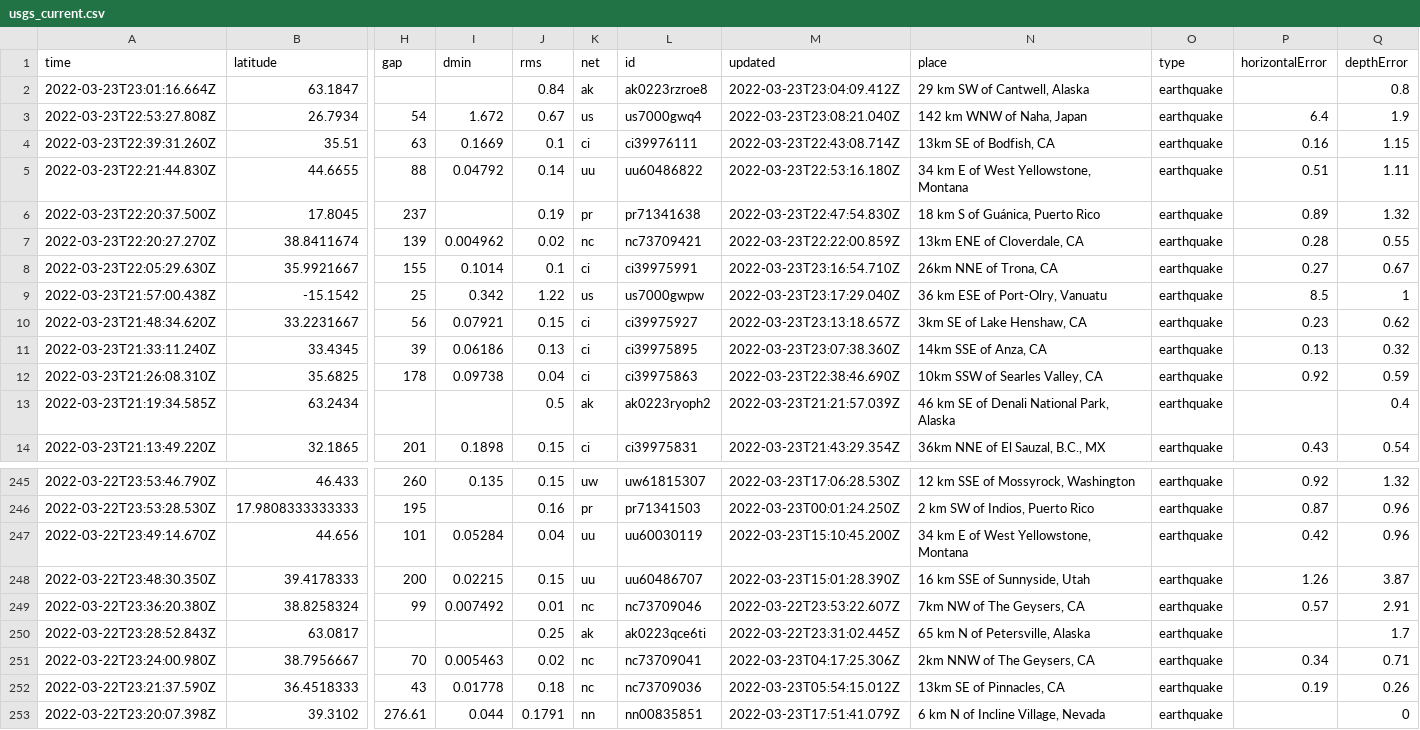
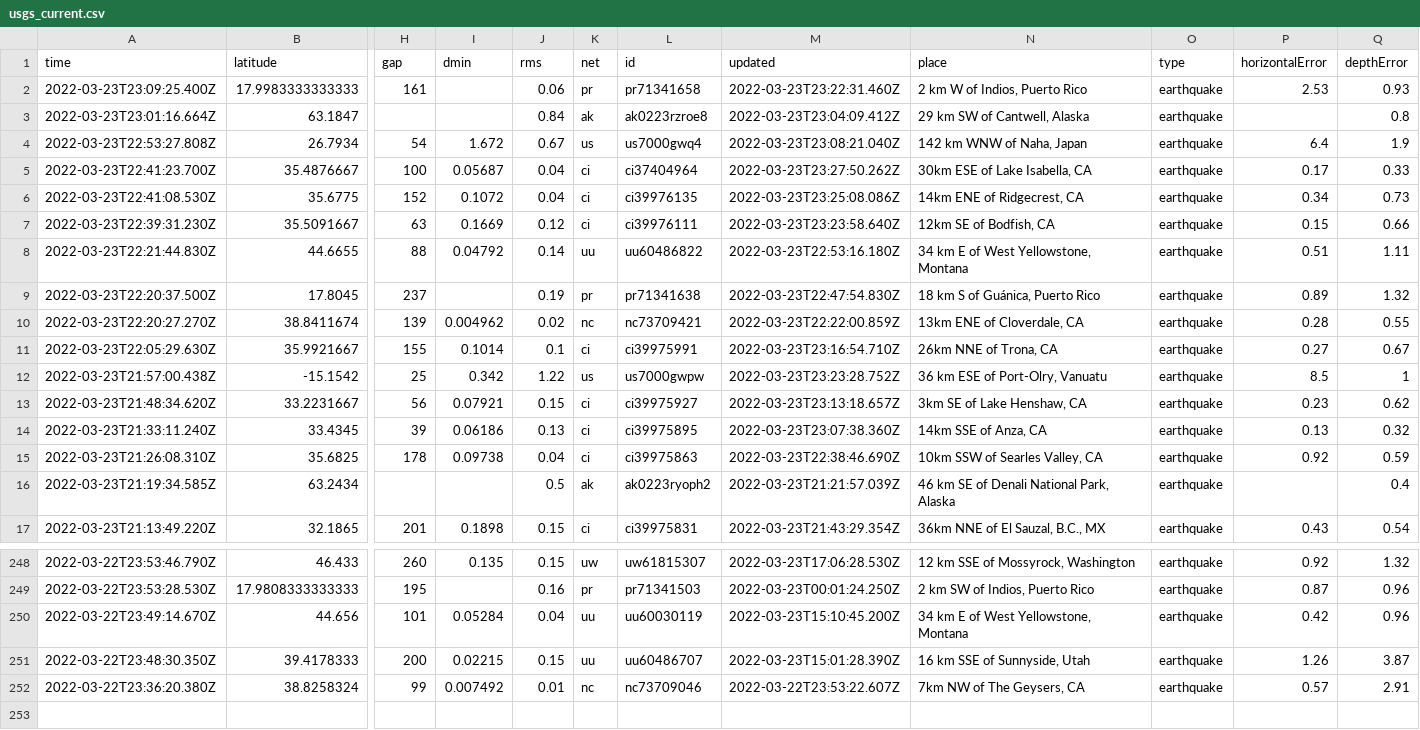
Before and after one commit to pbock/nicar22-github-actions, a CSV file: usgs_current.csv, drawn as a sheet; only a part is shown, gaps mark what is left out; removed rows and columns are numbered as before the commit, all else as after; rows hold the shown columns only; the diff names each change by its address in the sheet, - before the commit and + after, or states it on an @@ line.

```diff
--- a/usgs_current.csv
+++ b/usgs_current.csv
+row 2: 2022-03-23T23:09:25.400Z | 17.9983333333333 | 161 |  | 0.06 | pr | pr71341658 | 2022-03-23T23:22:31.460Z | 2 km W of Indios, Puerto Rico | earthquake | 2.53 | 0.93
-row 4: 2022-03-23T22:39:31.260Z | 35.51 | 63 | 0.1669 | 0.1 | ci | ci39976111 | 2022-03-23T22:43:08.714Z | 13km SE of Bodfish, CA | earthquake | 0.16 | 1.15
+row 5: 2022-03-23T22:41:23.700Z | 35.4876667 | 100 | 0.05687 | 0.04 | ci | ci37404964 | 2022-03-23T23:27:50.262Z | 30km ESE of Lake Isabella, CA | earthquake | 0.17 | 0.33
+row 6: 2022-03-23T22:41:08.530Z | 35.6775 | 152 | 0.1072 | 0.04 | ci | ci39976135 | 2022-03-23T23:25:08.086Z | 14km ENE of Ridgecrest, CA | earthquake | 0.34 | 0.73
+row 7: 2022-03-23T22:39:31.230Z | 35.5091667 | 63 | 0.1669 | 0.12 | ci | ci39976111 | 2022-03-23T23:23:58.640Z | 12km SE of Bodfish, CA | earthquake | 0.15 | 0.66
-M12 (updated): 2022-03-23T23:17:29.040Z
+M12 (updated): 2022-03-23T23:23:28.752Z
-row 250: 2022-03-22T23:28:52.843Z | 63.0817 |  |  | 0.25 | ak | ak0223qce6ti | 2022-03-22T23:31:02.445Z | 65 km N of Petersville, Alaska | earthquake |  | 1.7
-row 251: 2022-03-22T23:24:00.980Z | 38.7956667 | 70 | 0.005463 | 0.02 | nc | nc73709041 | 2022-03-23T04:17:25.306Z | 2km NNW of The Geysers, CA | earthquake | 0.34 | 0.71
-row 252: 2022-03-22T23:21:37.590Z | 36.4518333 | 43 | 0.01778 | 0.18 | nc | nc73709036 | 2022-03-23T05:54:15.012Z | 13km SE of Pinnacles, CA | earthquake | 0.19 | 0.26
-row 253: 2022-03-22T23:20:07.398Z | 39.3102 | 276.61 | 0.044 | 0.1791 | nn | nn00835851 | 2022-03-23T17:51:41.079Z | 6 km N of Incline Village, Nevada | earthquake |  | 0
```
Also changed, not shown: usgs_main.csv.
